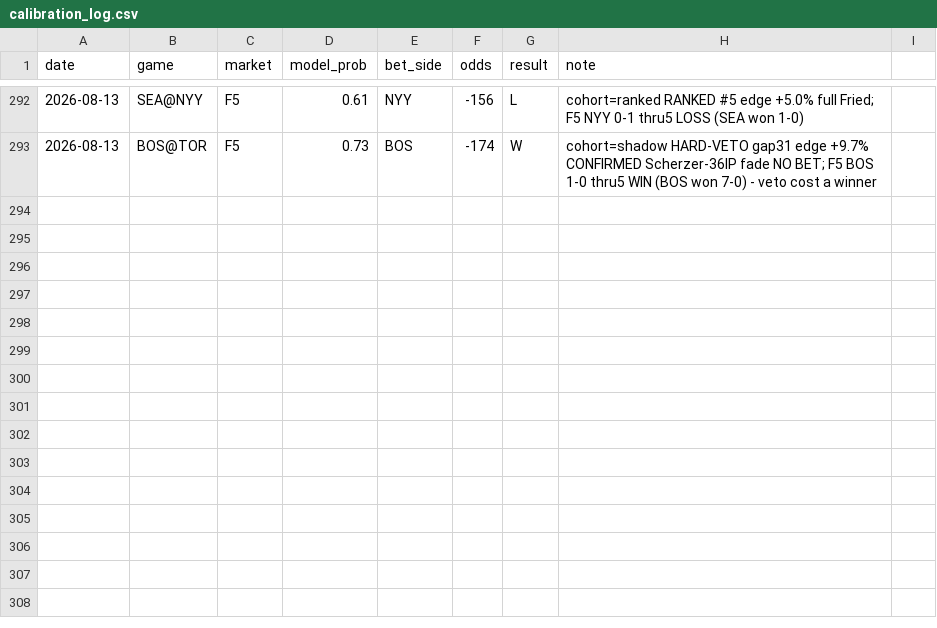
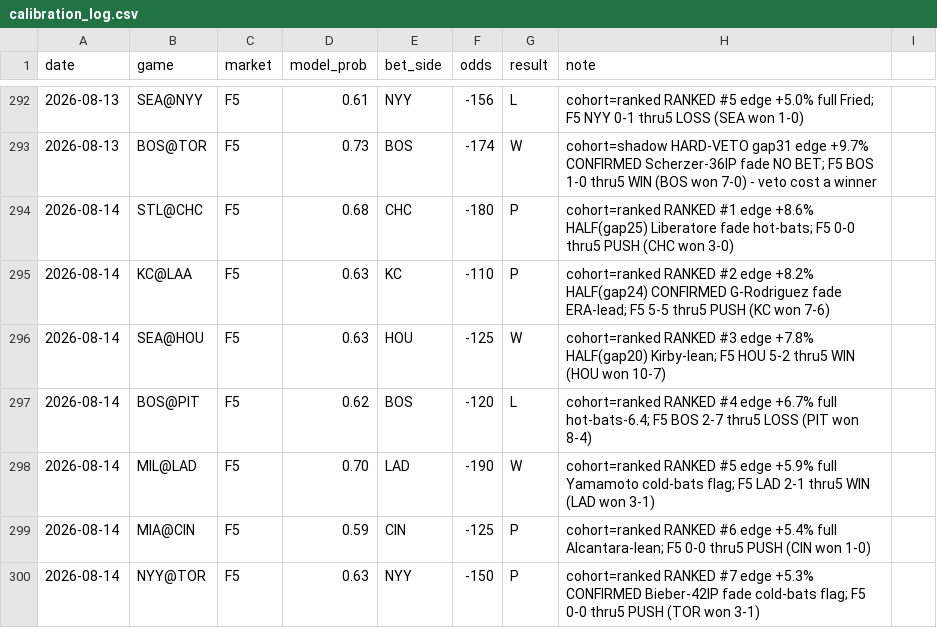
Before and after one commit to locodelamatacoco/sports-app1.1, a CSV file: mlb-f5/calibration_log.csv, drawn as a sheet; only a part is shown, gaps mark what is left out; the diff names each change by its address in the sheet, - before the commit and + after, or states it on an @@ line.

```diff
--- a/mlb-f5/calibration_log.csv
+++ b/mlb-f5/calibration_log.csv
+row 294: 2026-08-14 | STL@CHC | F5 | 0.68 | CHC | -180 | P | cohort=ranked RANKED #1 edge +8.6% HALF(gap25) Liberatore fade hot-bats; F5 0-0 thru5 PUSH (CHC won 3-0)
+row 295: 2026-08-14 | KC@LAA | F5 | 0.63 | KC | -110 | P | cohort=ranked RANKED #2 edge +8.2% HALF(gap24) CONFIRMED G-Rodriguez fade ERA-lead; F5 5-5 thru5 PUSH (KC won 7-6)
+row 296: 2026-08-14 | SEA@HOU | F5 | 0.63 | HOU | -125 | W | cohort=ranked RANKED #3 edge +7.8% HALF(gap20) Kirby-lean; F5 HOU 5-2 thru5 WIN (HOU won 10-7)
+row 297: 2026-08-14 | BOS@PIT | F5 | 0.62 | BOS | -120 | L | cohort=ranked RANKED #4 edge +6.7% full hot-bats-6.4; F5 BOS 2-7 thru5 LOSS (PIT won 8-4)
+row 298: 2026-08-14 | MIL@LAD | F5 | 0.70 | LAD | -190 | W | cohort=ranked RANKED #5 edge +5.9% full Yamamoto cold-bats flag; F5 LAD 2-1 thru5 WIN (LAD won 3-1)
+row 299: 2026-08-14 | MIA@CIN | F5 | 0.59 | CIN | -125 | P | cohort=ranked RANKED #6 edge +5.4% full Alcantara-lean; F5 0-0 thru5 PUSH (CIN won 1-0)
+row 300: 2026-08-14 | NYY@TOR | F5 | 0.63 | NYY | -150 | P | cohort=ranked RANKED #7 edge +5.3% CONFIRMED Bieber-42IP fade cold-bats flag; F5 0-0 thru5 PUSH (TOR won 3-1)
```
Also changed, not shown: 1 other file.
